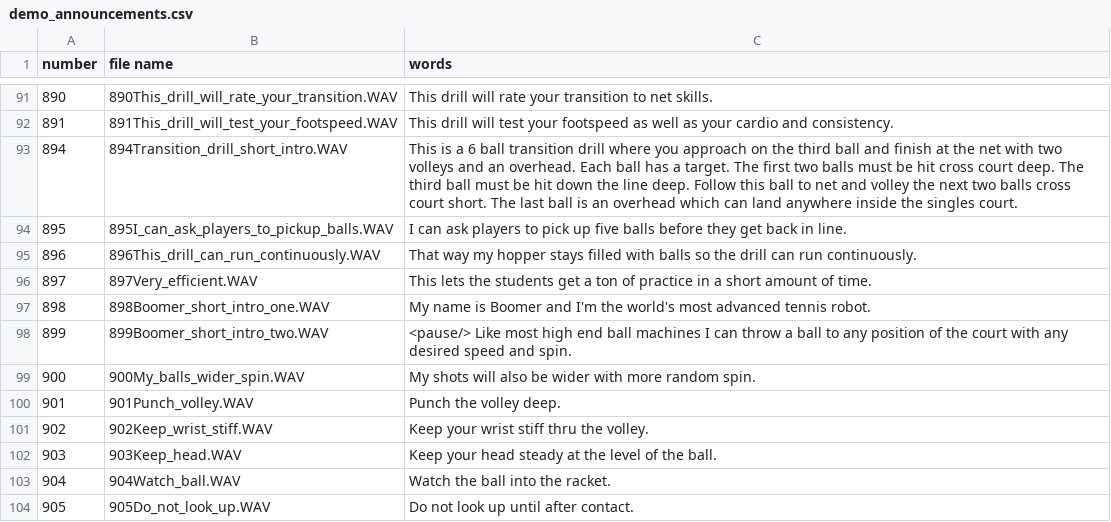
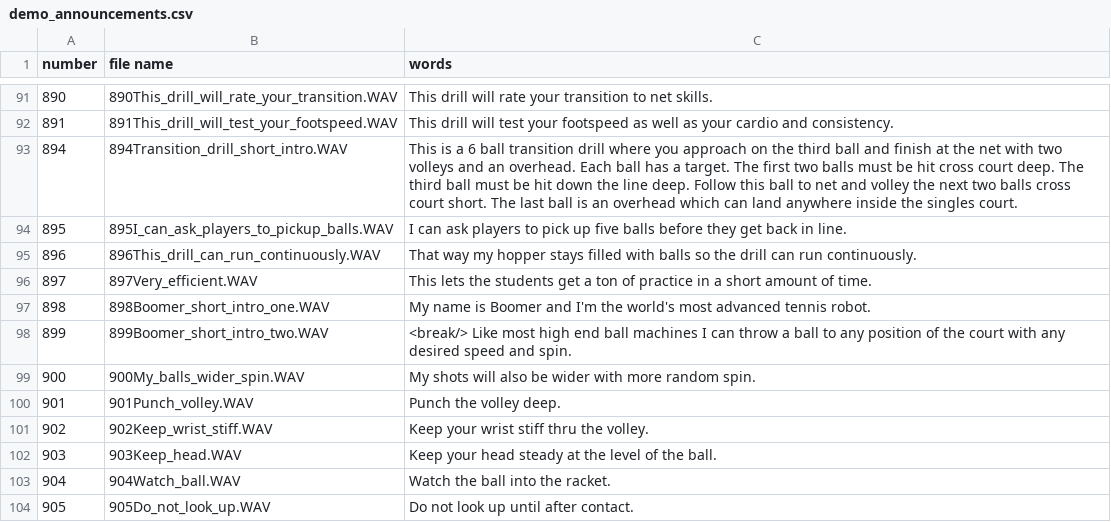
Before and after one commit to davidcjordan/tts_polly, a CSV file: demo_announcements.csv, drawn as a sheet; only a part is shown, gaps mark what is left out.

Commit message:
change to "break"

```diff
--- a/demo_announcements.csv
+++ b/demo_announcements.csv
@@ -97,3 +97,3 @@ number,file name,words
 898,898Boomer_short_intro_one.WAV,My name is Boomer and I'm the world's most advanced tennis robot.
-899,899Boomer_short_intro_two.WAV,<pause/> Like most high end ball machines I can throw a ball to any position of the court with any desired speed and spin.
+899,899Boomer_short_intro_two.WAV,<break/> Like most high end ball machines I can throw a ball to any position of the court with any desired speed and spin.
 900,900My_balls_wider_spin.WAV,My shots will also be wider with more random spin.
```
